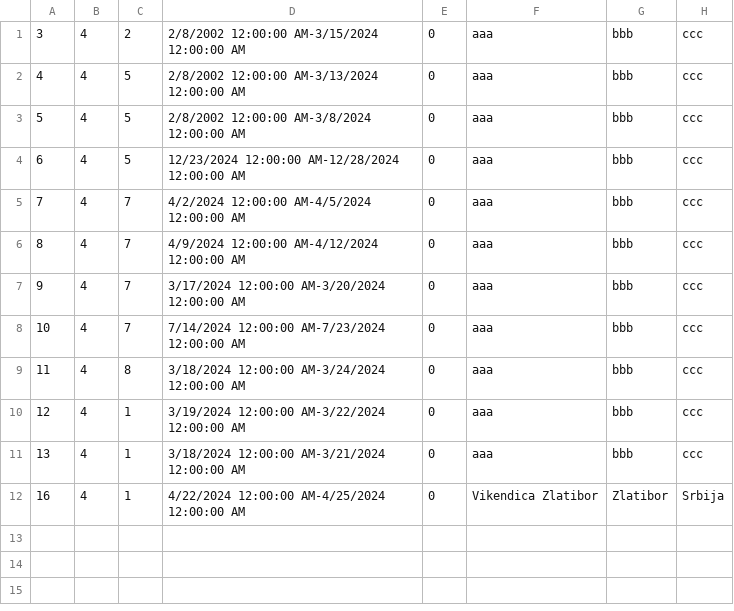
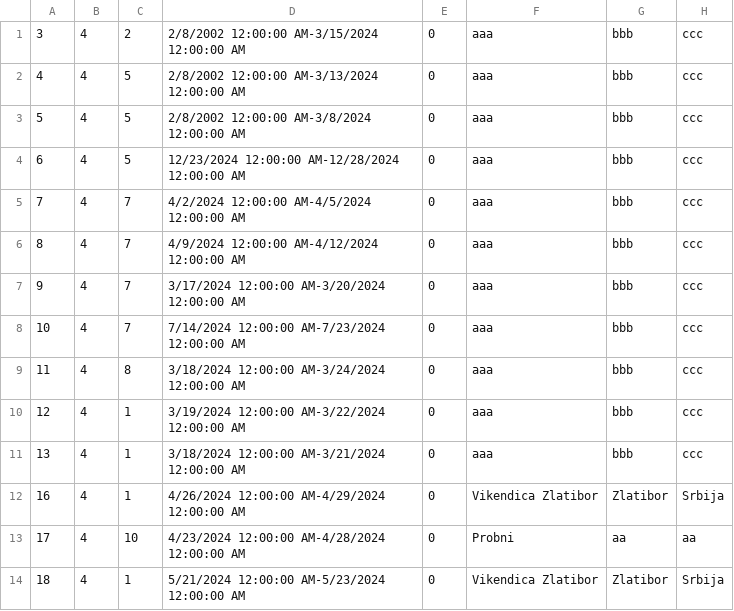
Before and after one commit to katarinap02/booking-application, a CSV file: Resources/Data/accommodation_reservations.csv, drawn as a sheet.

```diff
--- a/Resources/Data/accommodation_reservations.csv
+++ b/Resources/Data/accommodation_reservations.csv
@@ -11,2 +11,4 @@
 13|4|1|3/18/2024 12:00:00 AM-3/21/2024 12:00:00 AM|0|aaa|bbb|ccc
-16|4|1|4/22/2024 12:00:00 AM-4/25/2024 12:00:00 AM|0|Vikendica Zlatibor|Zlatibor|Srbija
+16|4|1|4/26/2024 12:00:00 AM-4/29/2024 12:00:00 AM|0|Vikendica Zlatibor|Zlatibor|Srbija
+17|4|10|4/23/2024 12:00:00 AM-4/28/2024 12:00:00 AM|0|Probni|aa|aa
+18|4|1|5/21/2024 12:00:00 AM-5/23/2024 12:00:00 AM|0|Vikendica Zlatibor|Zlatibor|Srbija
```
Also changed, not shown: Resources/Data/accommodations.csv, Resources/Data/delay_requests.csv, 2 other files.
